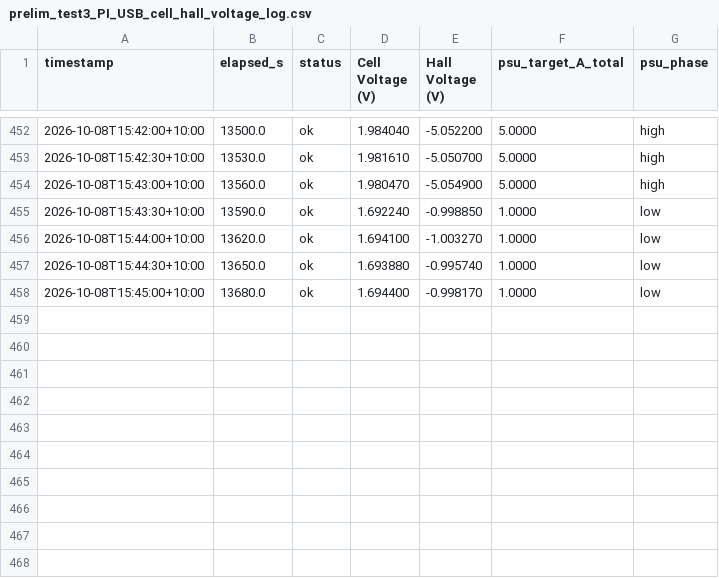
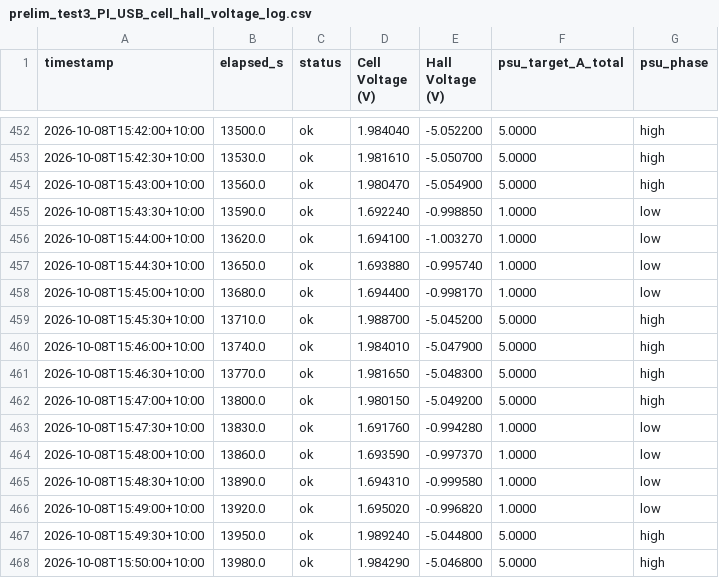
Before and after one commit to thommofrench/EGH490DataCapN11051205, a CSV file: prelim_test3_PI_USB_cell_hall_voltage_log.csv, drawn as a sheet; only a part is shown, gaps mark what is left out; the diff names each change by its address in the sheet, - before the commit and + after, or states it on an @@ line.

Commit message:
data update 2026-10-08T15:50:27

```diff
--- a/prelim_test3_PI_USB_cell_hall_voltage_log.csv
+++ b/prelim_test3_PI_USB_cell_hall_voltage_log.csv
+row 459: 2026-10-08T15:45:30+10:00 | 13710.0 | ok | 1.988700 | -5.045200 | 5.0000 | high
+row 460: 2026-10-08T15:46:00+10:00 | 13740.0 | ok | 1.984010 | -5.047900 | 5.0000 | high
+row 461: 2026-10-08T15:46:30+10:00 | 13770.0 | ok | 1.981650 | -5.048300 | 5.0000 | high
+row 462: 2026-10-08T15:47:00+10:00 | 13800.0 | ok | 1.980150 | -5.049200 | 5.0000 | high
+row 463: 2026-10-08T15:47:30+10:00 | 13830.0 | ok | 1.691760 | -0.994280 | 1.0000 | low
+row 464: 2026-10-08T15:48:00+10:00 | 13860.0 | ok | 1.693590 | -0.997370 | 1.0000 | low
+row 465: 2026-10-08T15:48:30+10:00 | 13890.0 | ok | 1.694310 | -0.999580 | 1.0000 | low
+row 466: 2026-10-08T15:49:00+10:00 | 13920.0 | ok | 1.695020 | -0.996820 | 1.0000 | low
+row 467: 2026-10-08T15:49:30+10:00 | 13950.0 | ok | 1.989240 | -5.044800 | 5.0000 | high
+row 468: 2026-10-08T15:50:00+10:00 | 13980.0 | ok | 1.984290 | -5.046800 | 5.0000 | high
```
